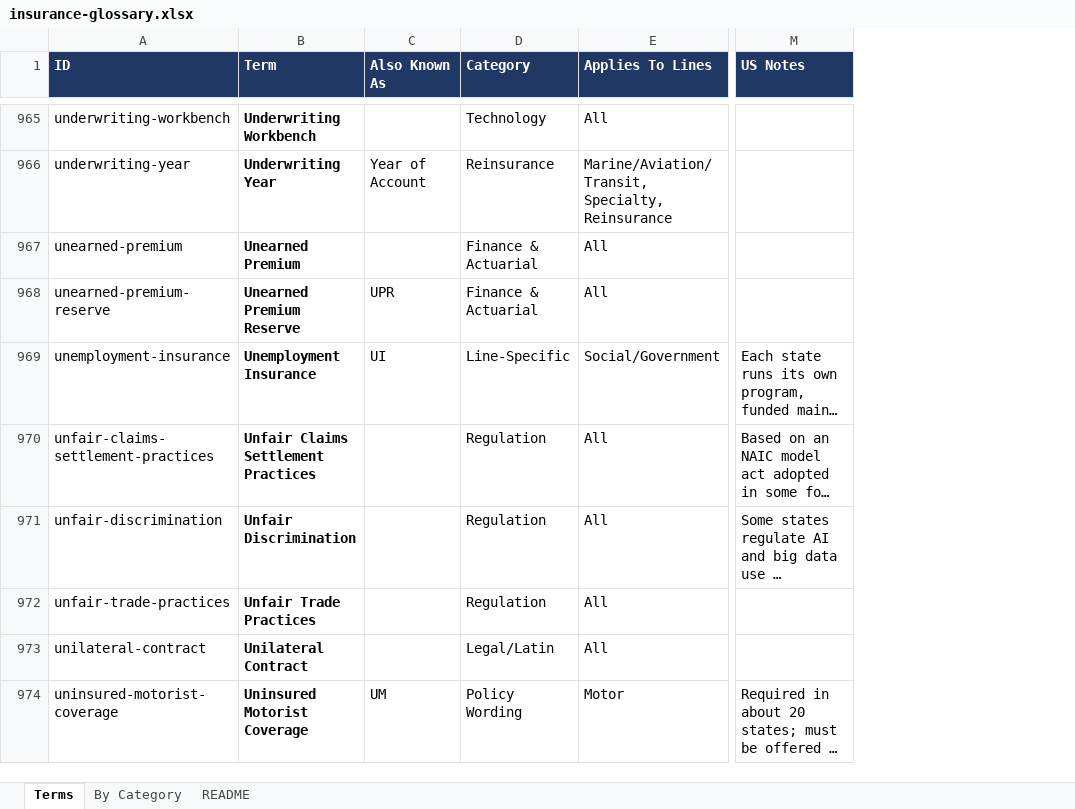
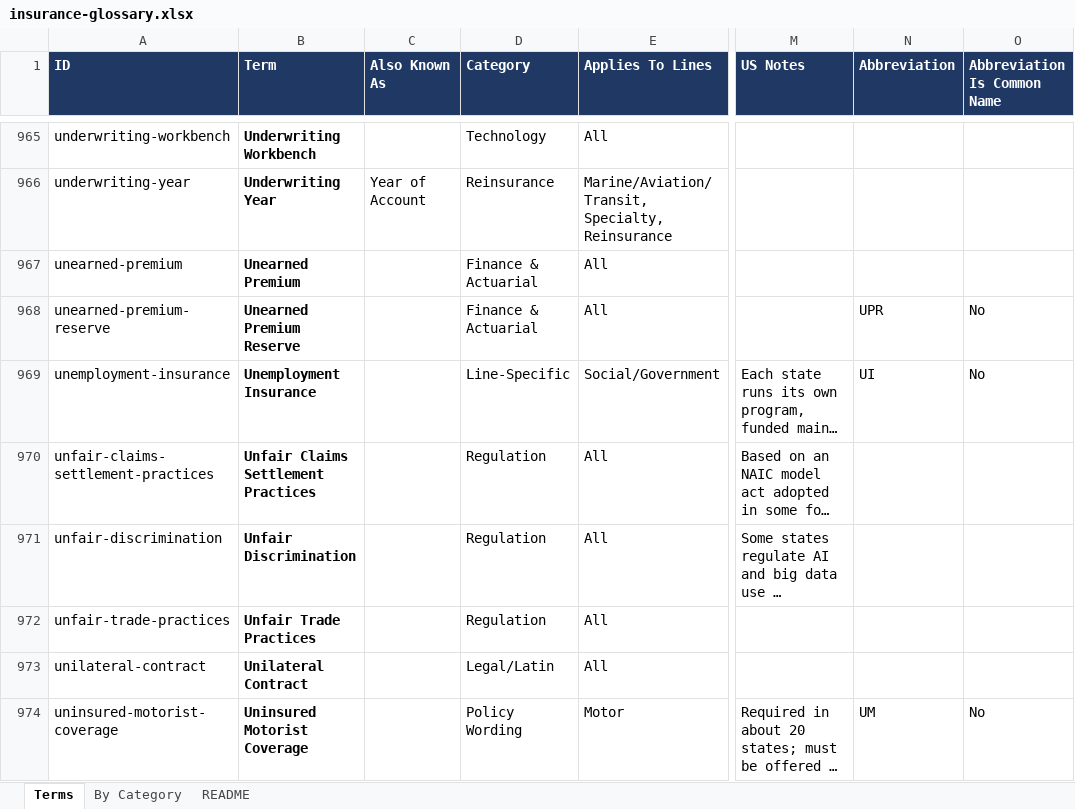
Before and after one commit to manikumarkv/learn-insurance, an Excel workbook: data/insurance-glossary.xlsx, sheet Terms, drawn as a sheet; only a part is shown, gaps mark what is left out; long unchanged cells end in …; values as stored, in another font and other column widths than the file's, no borders; the diff covers the shown part only; the diff names each change by its address in the sheet, - before the commit and + after, or states it on an @@ line.

```diff
--- a/data/insurance-glossary.xlsx (sheet Terms)
+++ b/data/insurance-glossary.xlsx (sheet Terms)
+column N (Abbreviation), rows 968-974: UPR | UI |  |  |  |  | UM
+column O (Abbreviation Is Common Name), rows 968-974: No | No |  |  |  |  | No
-C968 (Also Known As): UPR
+C968 (Also Known As): (empty)
-C969 (Also Known As): UI
+C969 (Also Known As): (empty)
-C974 (Also Known As): UM
+C974 (Also Known As): (empty)
```
Also changed, not shown: 34 added rows, 34 removed rows and 254 edited cells elsewhere in this sheet, sheet README, 7 other files.
